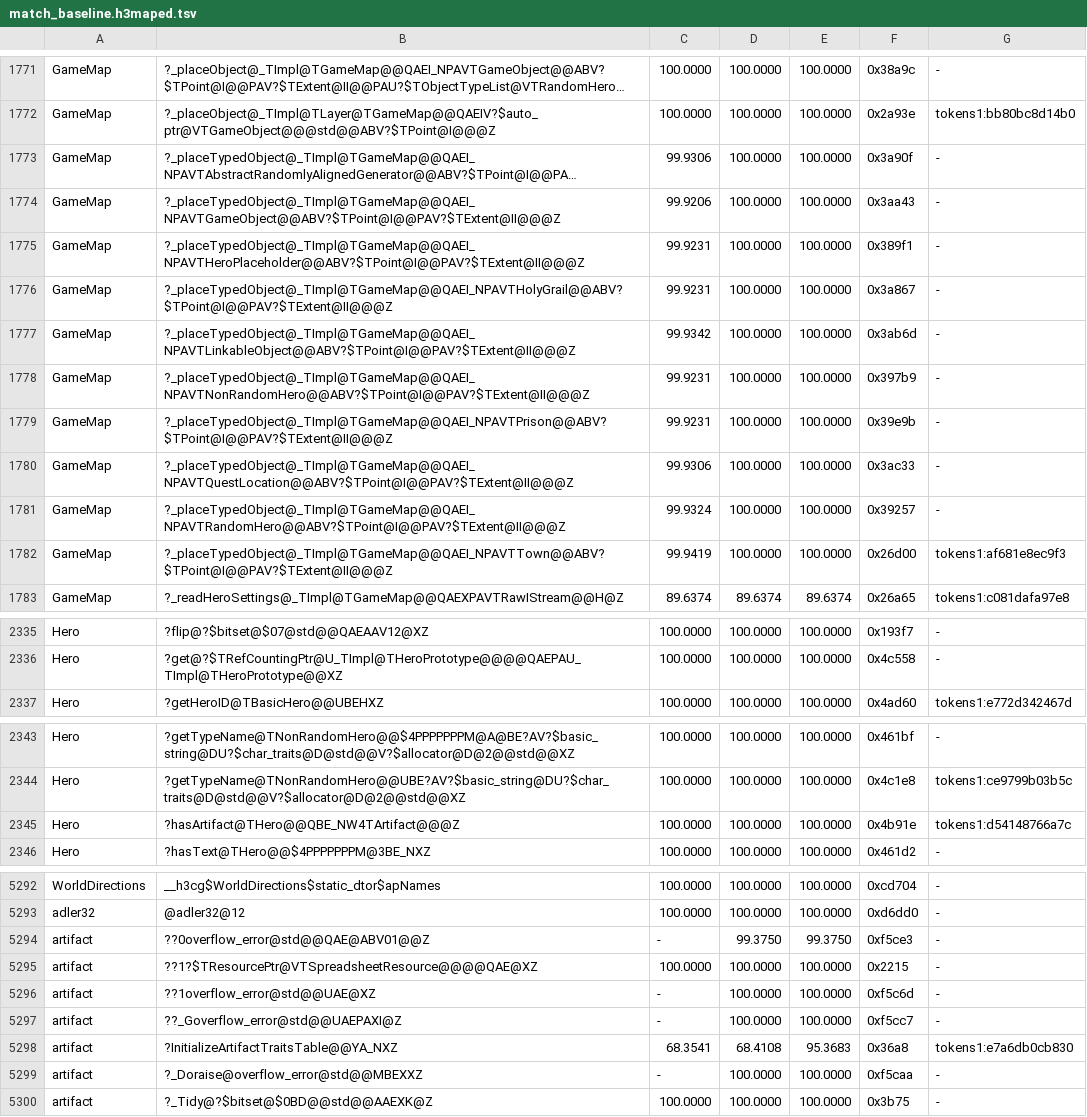
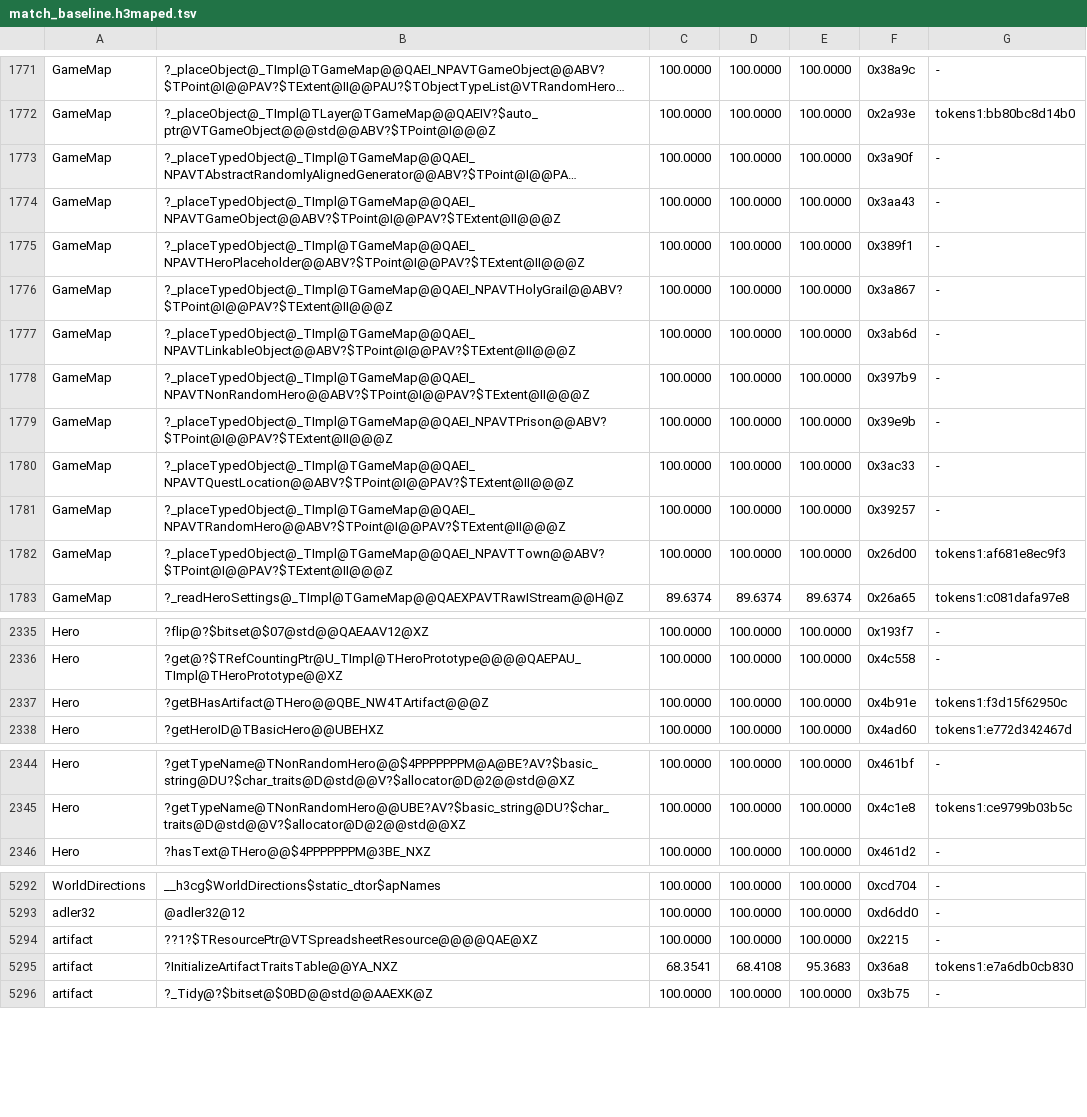
Before and after one commit to sushi-shi/homm3-decomp, a TSV file: config/match_baseline.h3maped.tsv, drawn as a sheet; only a part is shown, gaps mark what is left out; long unchanged cells end in …; removed rows and columns are numbered as before the commit, all else as after; the diff covers the shown part only; the diff names each change by its address in the sheet, - before the commit and + after, or states it on an @@ line.

```diff
--- a/config/match_baseline.h3maped.tsv
+++ b/config/match_baseline.h3maped.tsv
-C1773: 99.9306
+C1773: 100.0000
-C1774: 99.9206
+C1774: 100.0000
-C1775:C1776: 99.9231
+C1775:C1776: 100.0000
-C1777: 99.9342
+C1777: 100.0000
-C1778:C1779: 99.9231
+C1778:C1779: 100.0000
-C1780: 99.9306
+C1780: 100.0000
-C1781: 99.9324
+C1781: 100.0000
-C1782: 99.9419
+C1782: 100.0000
+row 2337: Hero | ?getBHasArtifact@THero@@QBE_NW4TArtifact@@@Z | 100.0000 | 100.0000 | 100.0000 | 0x4b91e | tokens1:f3d15f62950c
-row 2345: Hero | ?hasArtifact@THero@@QBE_NW4TArtifact@@@Z | 100.0000 | 100.0000 | 100.0000 | 0x4b91e | tokens1:d54148766a7c
-row 5294: artifact | ??0overflow_error@std@@QAE@ABV01@@Z | - | 99.3750 | 99.3750 | 0xf5ce3 | -
-row 5296: artifact | ??1overflow_error@std@@UAE@XZ | - | 100.0000 | 100.0000 | 0xf5c6d | -
-row 5297: artifact | ??_Goverflow_error@std@@UAEPAXI@Z | - | 100.0000 | 100.0000 | 0xf5cc7 | -
-row 5299: artifact | ?_Doraise@overflow_error@std@@MBEXXZ | - | 100.0000 | 100.0000 | 0xf5caa | -
```
Also changed, not shown: 1 added row, 1 removed row and 28 edited cells elsewhere in this file, config/match_baseline.tsv, 1 other file.
